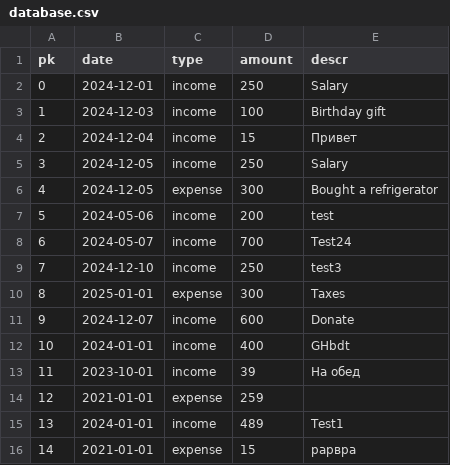
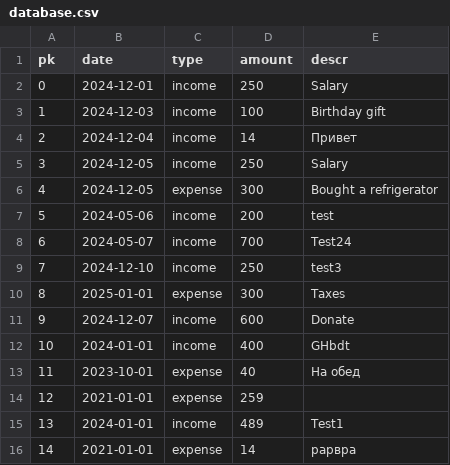
Before and after one commit to Rev-1b/EffectiveMobileTest, a CSV file: database.csv, drawn as a sheet.

Commit message:
Finished with type hinting and commentary

```diff
--- a/database.csv
+++ b/database.csv
@@ -3,3 +3,3 @@ pk,date,type,amount,descr
 1,2024-12-03,income,100,Birthday gift
-2,2024-12-04,income,15,Привет
+2,2024-12-04,income,14,Привет
 3,2024-12-05,income,250,Salary
@@ -12,5 +12,5 @@ pk,date,type,amount,descr
 10,2024-01-01,income,400,GHbdt
-11,2023-10-01,income,39,На обед
+11,2023-10-01,expense,40,На обед
 12,2021-01-01,expense,259,
 13,2024-01-01,income,489,Test1
-14,2021-01-01,expense,15,рарвра
+14,2021-01-01,expense,14,рарвра
```
Also changed, not shown: 3 other files.
